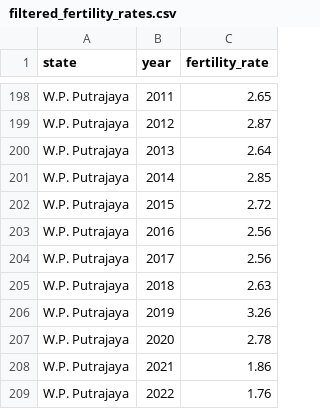
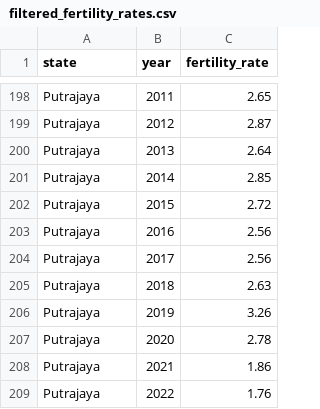
Before and after one commit to Jastej-Gill/FIT3179-Visualization2, a CSV file: data/filtered_fertility_rates.csv, drawn as a sheet; only a part is shown, gaps mark what is left out; the diff covers the shown part only; the diff names each change by its address in the sheet, - before the commit and + after, or states it on an @@ line.

```diff
--- a/data/filtered_fertility_rates.csv
+++ b/data/filtered_fertility_rates.csv
-A198:A209 (state): W.P. Putrajaya
+A198:A209 (state): Putrajaya
```
Also changed, not shown: 27 edited cells elsewhere in this file.
